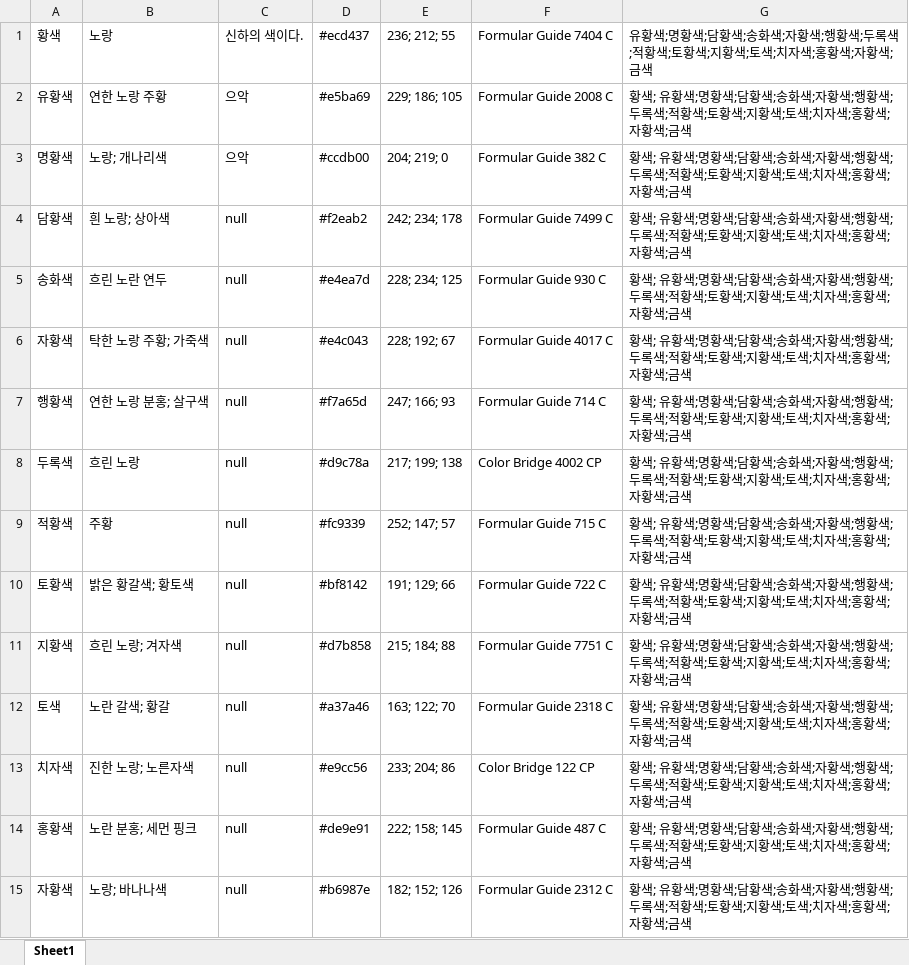
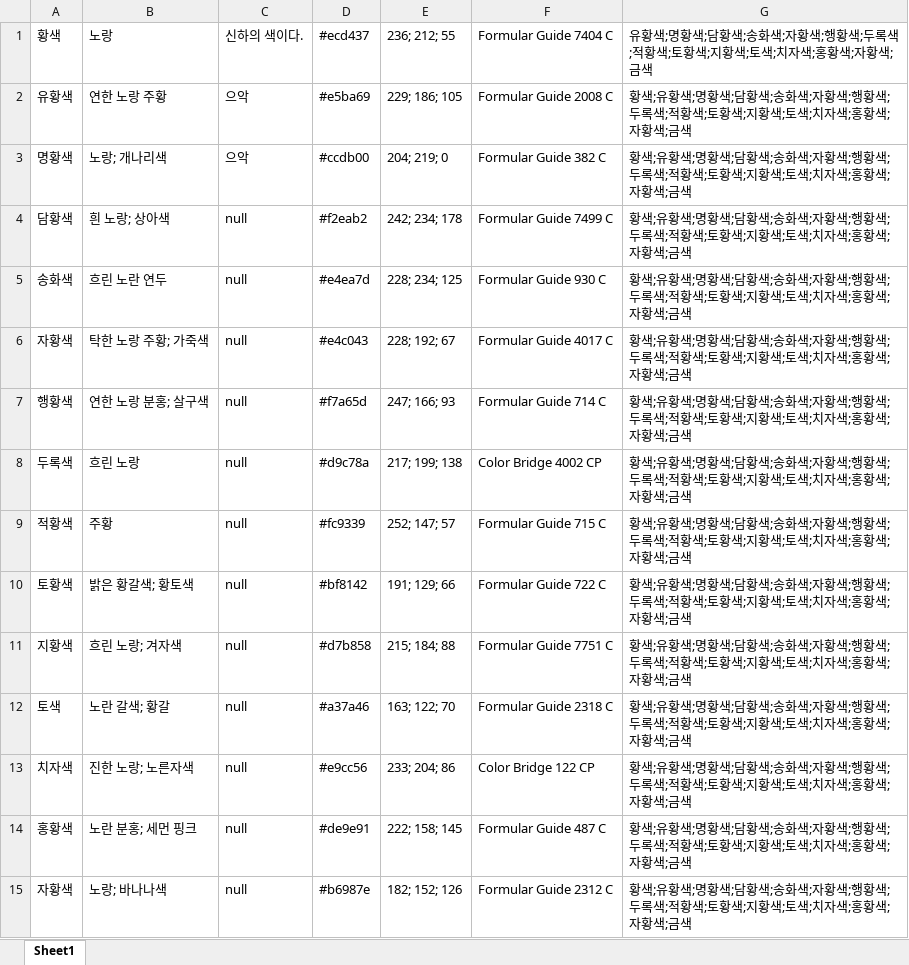
Before and after one commit to Gomchiiii/KORtone_DHS207, an Excel workbook: Colors.xlsx, sheet Sheet1, drawn as a sheet; only a part is shown; values as stored, in another font and other column widths than the file's, no borders; the diff covers the shown part only; the diff names each change by its address in the sheet, - before the commit and + after, or states it on an @@ line.

Commit message:
data handle

```diff
--- a/Colors.xlsx (sheet Sheet1)
+++ b/Colors.xlsx (sheet Sheet1)
-G2:G15: …색;금색
+G2:G15: …색;금색
```
Also changed, not shown: 75 edited cells elsewhere in this sheet.
